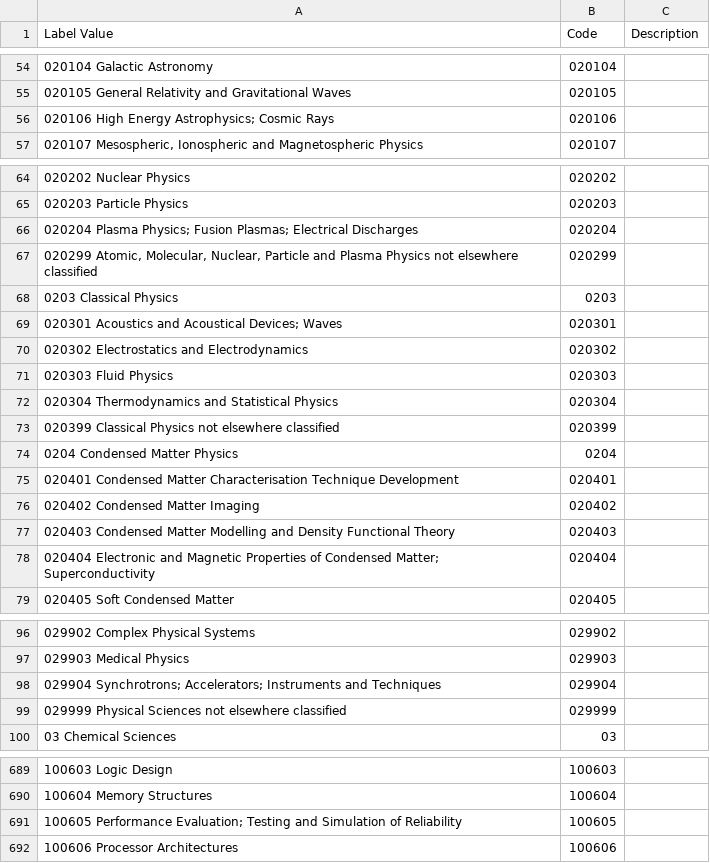
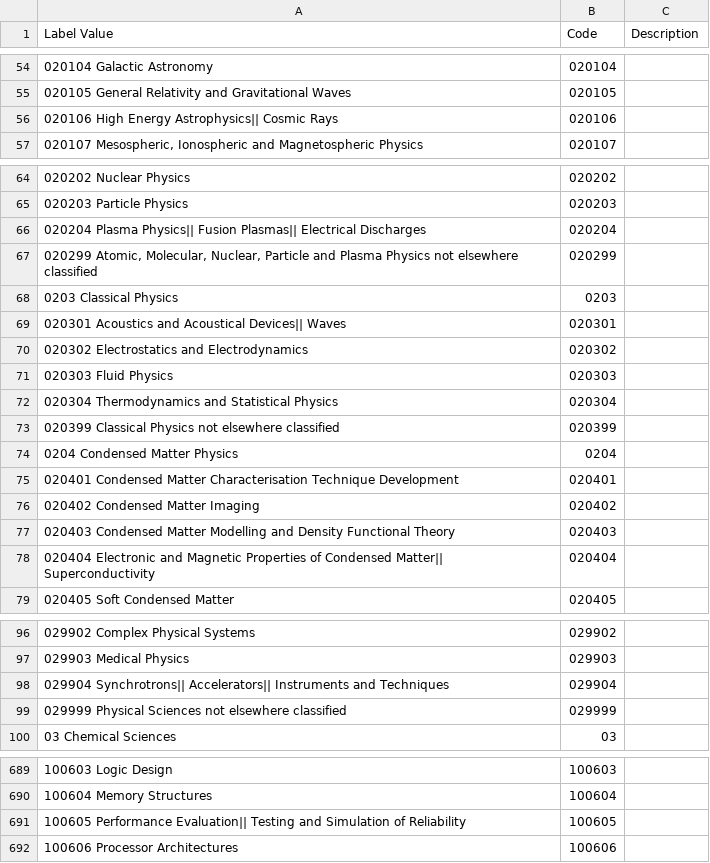
Before and after one commit to new-zealand-research-information-system/nzris-data-specifications, a CSV file: code-sets-label-schemes/for.csv, drawn as a sheet; only a part is shown, gaps mark what is left out.

Commit message:
Add files via upload
Updated with replaced semi-colons

```diff
--- a/code-sets-label-schemes/for.csv
+++ b/code-sets-label-schemes/for.csv
@@ -55,3 +55,3 @@
 020105 General Relativity and Gravitational Waves,020105,
-020106 High Energy Astrophysics; Cosmic Rays,020106,
+020106 High Energy Astrophysics|| Cosmic Rays,020106,
 "020107 Mesospheric, Ionospheric and Magnetospheric Physics",020107,
@@ -65,6 +65,6 @@
 020203 Particle Physics,020203,
-020204 Plasma Physics; Fusion Plasmas; Electrical Discharges,020204,
+020204 Plasma Physics|| Fusion Plasmas|| Electrical Discharges,020204,
 "020299 Atomic, Molecular, Nuclear, Particle and Plasma Physics not elsewhere classified",020299,
 0203 Classical Physics,0203,
-020301 Acoustics and Acoustical Devices; Waves,020301,
+020301 Acoustics and Acoustical Devices|| Waves,020301,
 020302 Electrostatics and Electrodynamics,020302,
@@ -77,3 +77,3 @@
 020403 Condensed Matter Modelling and Density Functional Theory,020403,
-020404 Electronic and Magnetic Properties of Condensed Matter; Superconductivity,020404,
+020404 Electronic and Magnetic Properties of Condensed Matter|| Superconductivity,020404,
 020405 Soft Condensed Matter,020405,
@@ -97,3 +97,3 @@
 029903 Medical Physics,029903,
-029904 Synchrotrons; Accelerators; Instruments and Techniques,029904,
+029904 Synchrotrons|| Accelerators|| Instruments and Techniques,029904,
 029999 Physical Sciences not elsewhere classified,029999,
@@ -690,3 +690,3 @@
 100604 Memory Structures,100604,
-100605 Performance Evaluation; Testing and Simulation of Reliability,100605,
+100605 Performance Evaluation|| Testing and Simulation of Reliability,100605,
 100606 Processor Architectures,100606,
```
